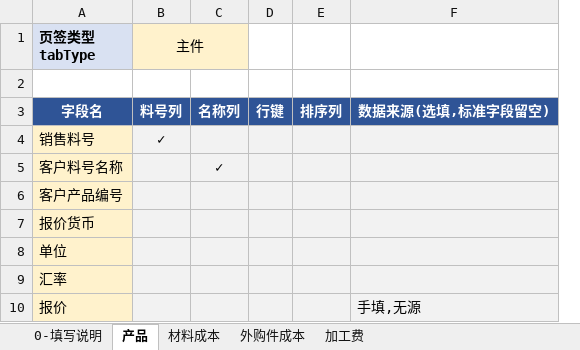
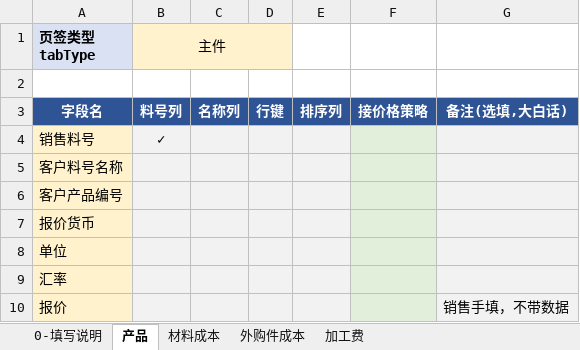
Before and after one commit to joii420/cpq-0711, an Excel workbook: dev-docs/rule-0724-组件模板配置/组件模板.xlsx, sheet 产品, drawn as a sheet; values as stored, in another font and other column widths than the file's, no borders; removed rows and columns are numbered as before the commit, all else as after; the diff names each change by its address in the sheet, - before the commit and + after, or states it on an @@ line.

```diff
--- a/dev-docs/rule-0724-组件模板配置/组件模板.xlsx (sheet 产品)
+++ b/dev-docs/rule-0724-组件模板配置/组件模板.xlsx (sheet 产品)
-column F, rows 3-10: 数据来源(选填,标准字段留空) |  |  |  |  |  |  | 手填,无源
+column F, row 3: 接价格策略
+column G, rows 3-10: 备注(选填,大白话) |  |  |  |  |  |  | 销售手填，不带数据
-B1:C1 merged
+B1:D1 merged
-C5: ✓
+C5: (empty)
```
Also changed, not shown: sheet 外购件成本, sheet 加工费, sheet 材料成本, sheet 0-填写说明, docs/table/报价测试数据/v2/报价系统模板0723.xlsx, docs/table/核价测试数据/核价系统功能基础数据功能结构所需字段（导入版本)-新版-测试罗克韦尔-版本测试.xlsx, 20 other files.
